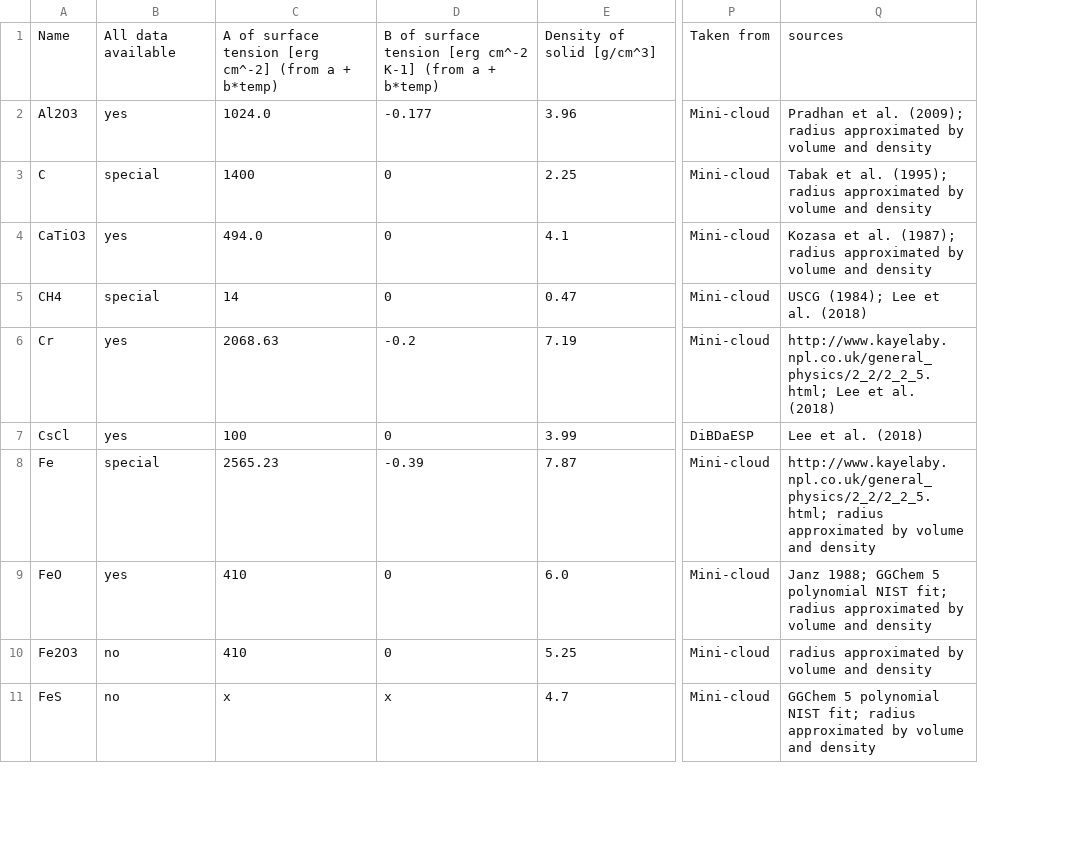
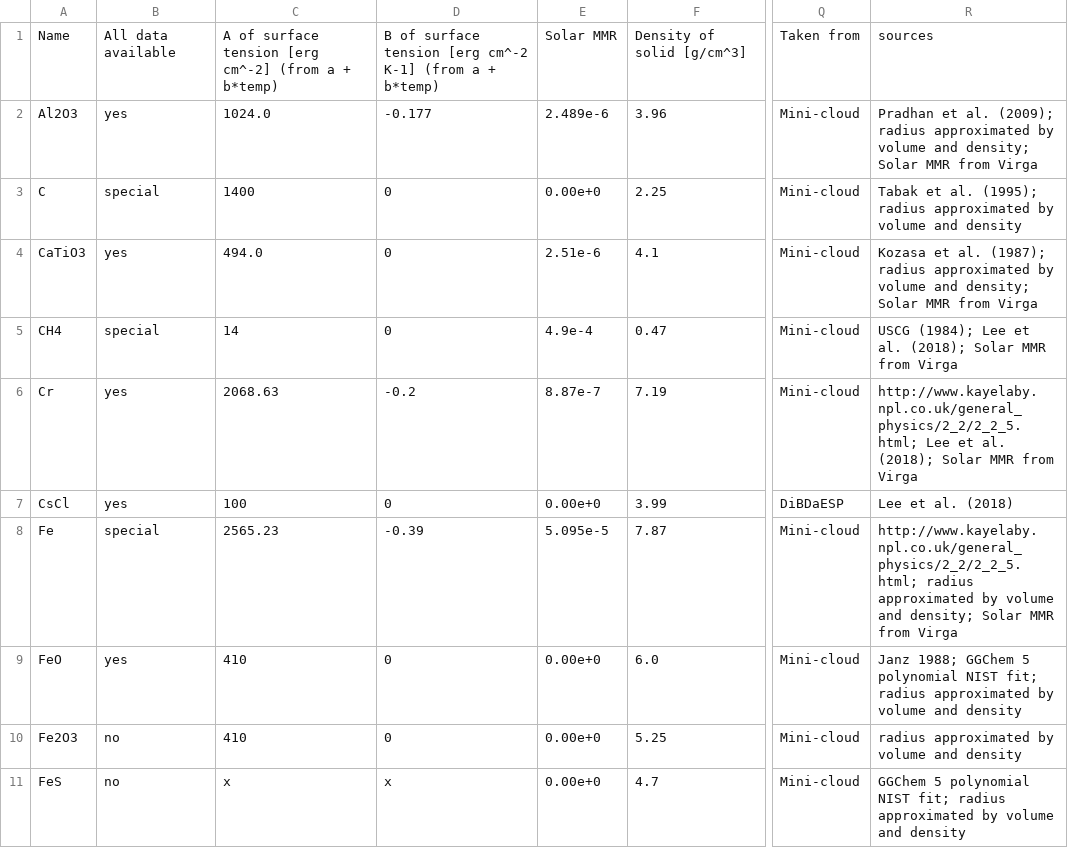
Before and after one commit to Kiefersv/Nimbus, a CSV file: nimbus/data/chem/cloud_material.csv, drawn as a sheet; only a part is shown, gaps mark what is left out; addresses are those after the commit; the diff covers the shown part only; the diff names each change by its address in the sheet, - before the commit and + after, or states it on an @@ line.

```diff
--- a/nimbus/data/chem/cloud_material.csv
+++ b/nimbus/data/chem/cloud_material.csv
+column E, rows 1-11: Solar MMR | 2.489e-6 | 0.00e+0 | 2.51e-6 | 4.9e-4 | 8.87e-7 | 0.00e+0 | 5.095e-5 | 0.00e+0 | 0.00e+0 | 0.00e+0
-R2: …volume and density
+R2: …volume and density; Solar MMR from Virga
-R4: …volume and density
+R4: …volume and density; Solar MMR from Virga
-R5: USCG (1984); Lee et al. (2018)
+R5: USCG (1984); Lee et al. (2018); Solar MMR from Virga
-R6: …et al. (2018)
+R6: …et al. (2018); Solar MMR from Virga
-R8: …volume and density
+R8: …volume and density; Solar MMR from Virga
```
Also changed, not shown: 12 edited cells elsewhere in this file, 11 other files.
